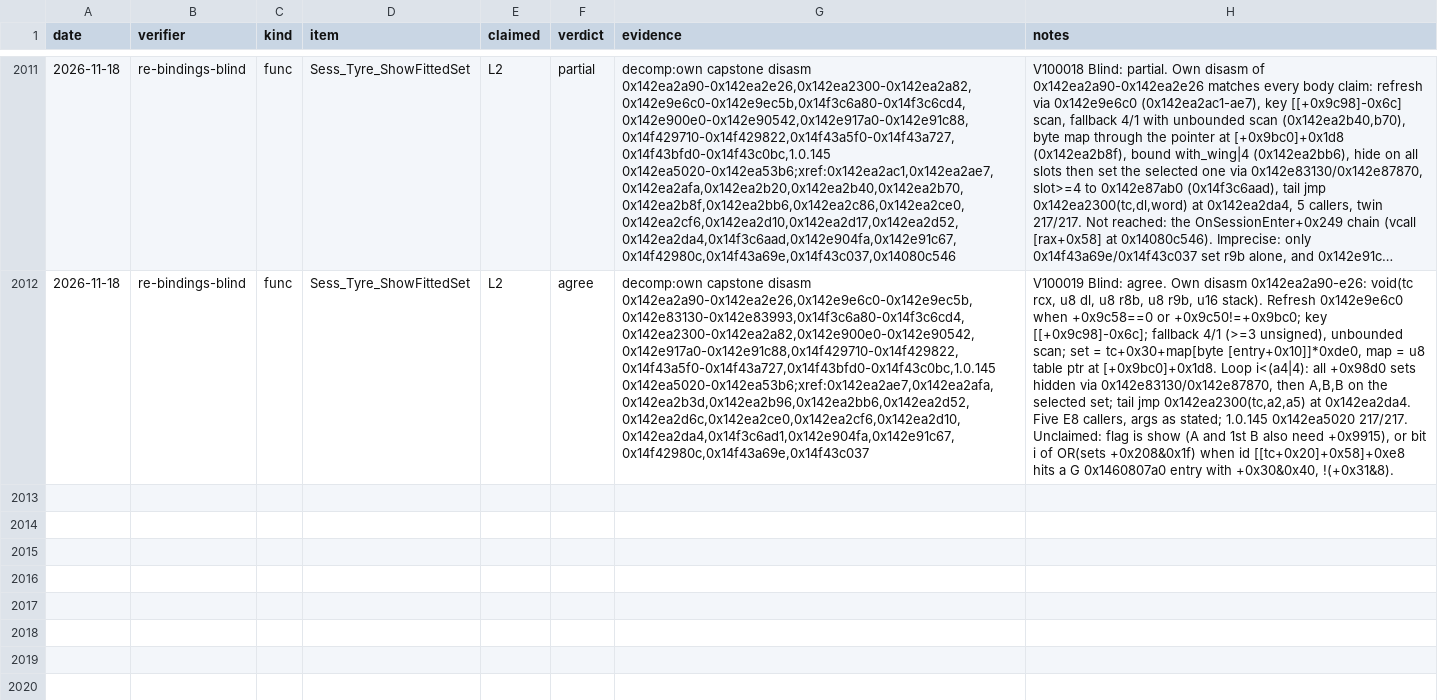
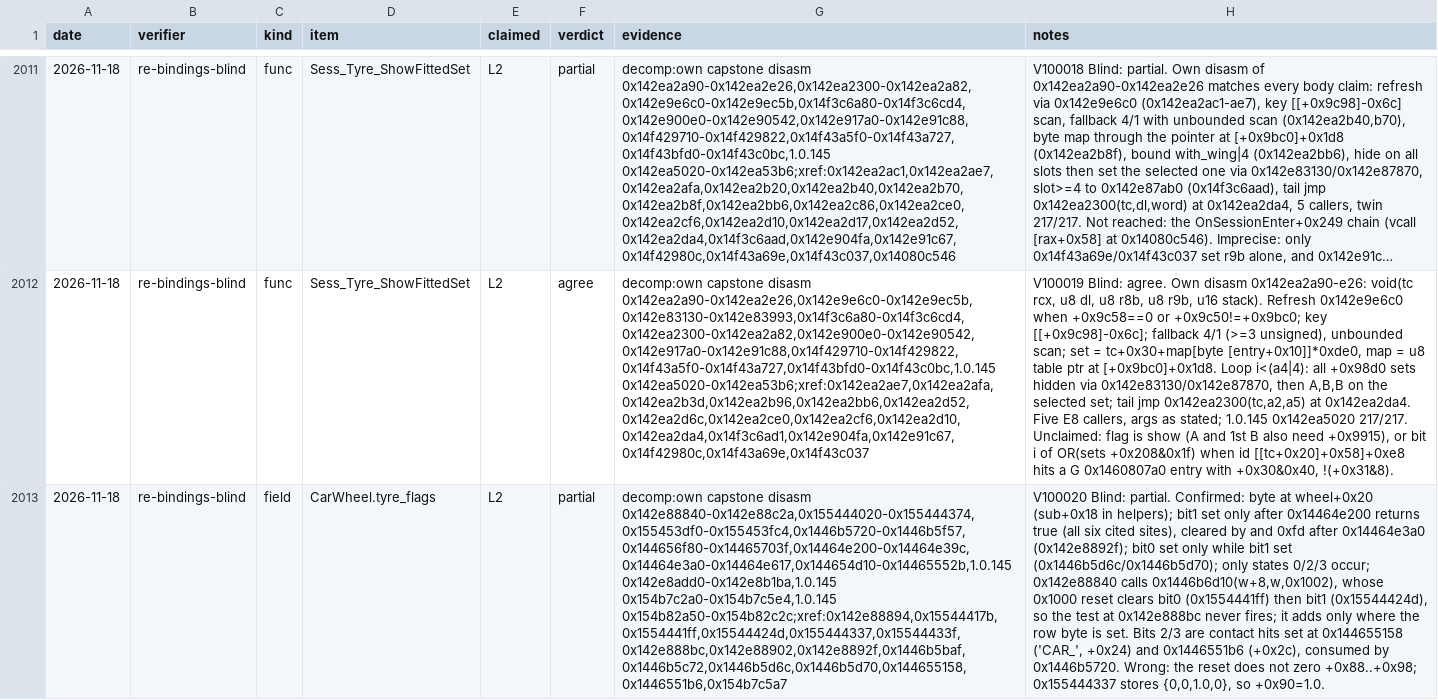
Before and after one commit to Swofty-Developments/SwoftyLauncher, a TSV file: re/db/verify.tsv, drawn as a sheet; only a part is shown, gaps mark what is left out; long unchanged cells end in …; the diff names each change by its address in the sheet, - before the commit and + after, or states it on an @@ line.

Commit message:
fix(re): record the second tyre flags blind round and the values the wheel reset stores
Round 2 is partial on one detail: the 0x1000 reset stores 1.0 at +0x90 instead of zeroing +0x88..+0x98, and the field comment now gives the stored values.

```diff
--- a/re/db/verify.tsv
+++ b/re/db/verify.tsv
+row 2013: 2026-11-18 | re-bindings-blind | field | CarWheel.tyre_flags | L2 | partial | decomp:own capstone disasm 0x142e88840-0x142e88c2a,0x155444020-0x155444374,0x155453df0-0x155453fc4,0x1446b5720-0x1446b5f57,0x144656f80-0x14465703f,0x14464e200-0x14464e39c,0x14464e3a0-0x14464e617,0x144654d10-0x14465552b,1.0.145 0x142e8add0-0x142e8b1ba,1.0.145 0x154b7c2a0-0x154b7c5e4,1.0.145 0x154b82a50-0x154b82c2c;xref:0x142e88894,0x15544417b,0x1554441ff,0x15544424d,0x155444337,0x15544433f,0x142e888bc,0x142e88902,0x142e8892f,0x1446b5baf,0x1446b5c72,0x1446b5d6c,0x1446b5d70,0x144655158,0x1446551b6,0x154b7c5a7 | V100020 Blind: partial. Confirmed: byte at wheel+0x20 (sub+0x18 in helpers); bit1 set only after 0x14464e200 returns true (all six cited sites), cleared by and 0xfd after 0x14464e3a0 (0x142e8892f); bit0 set only while bit1 set (0x1446b5d6c/0x1446b5d70); only states 0/2/3 occur; 0x142e88840 calls 0x1446b6d10(w+8,w,0x1002), whose 0x1000 reset clears bit0 (0x1554441ff) then bit1 (0x15544424d), so the test at 0x142e888bc never fires; it adds only where the row byte is set. Bits 2/3 are contact hits set at 0x144655158 ('CAR_', +0x24) and 0x1446551b6 (+0x2c), consumed by 0x1446b5720. Wrong: the reset does not zero +0x88..+0x98; 0x155444337 stores {0,0,1.0,0}, so +0x90=1.0.
```
Also changed, not shown: 1 other file.
